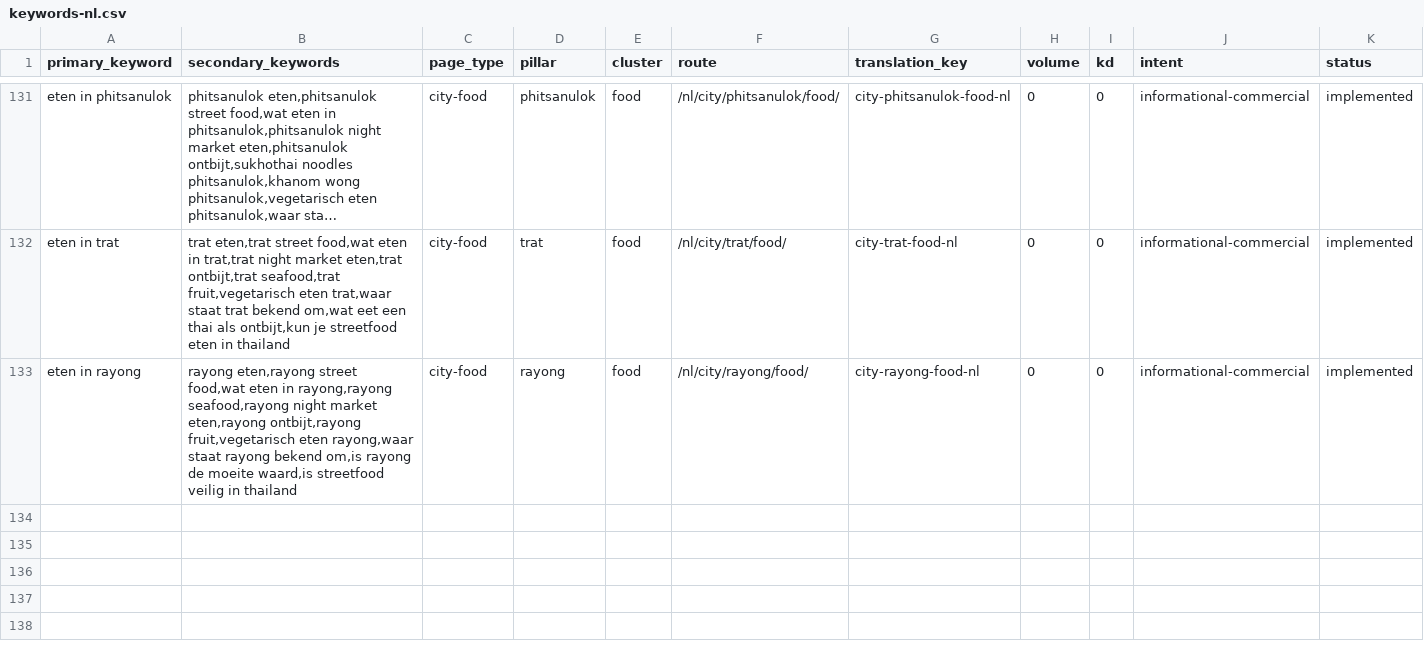
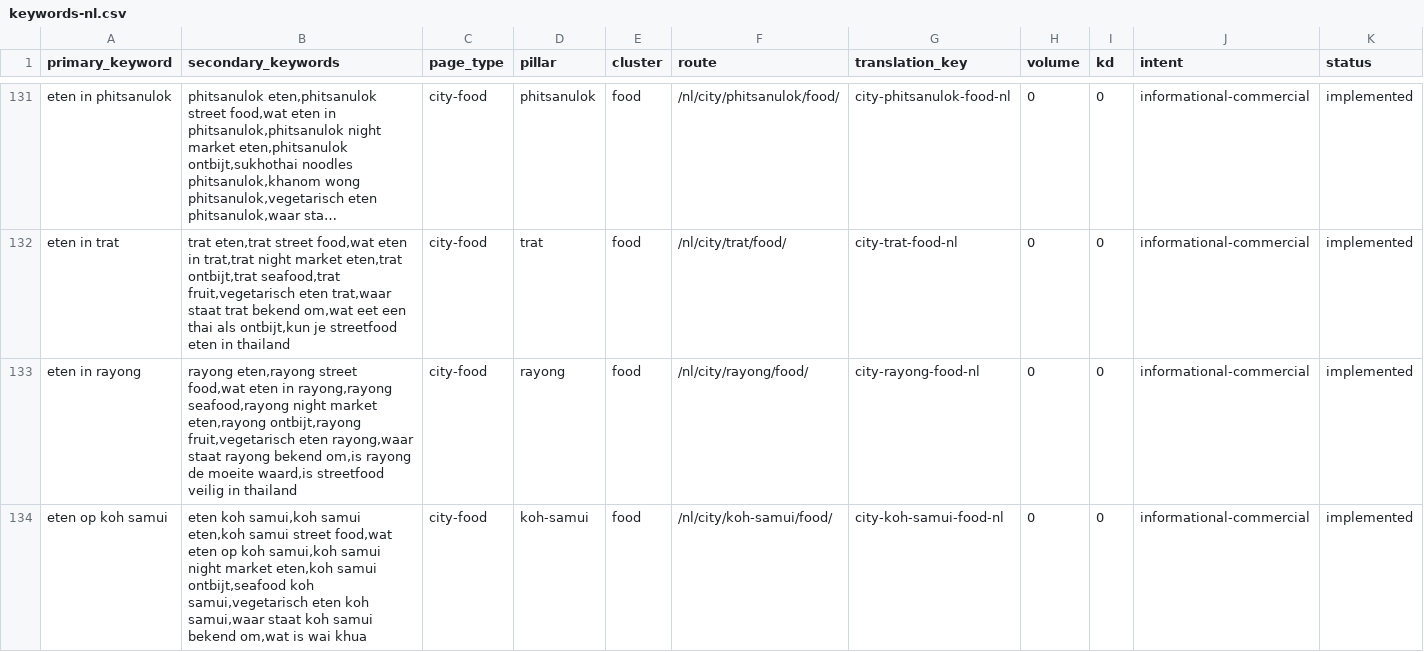
Before and after one commit to MarvinNL046/go2thailand.com, a CSV file: seo/keywords-nl.csv, drawn as a sheet; only a part is shown, gaps mark what is left out; long unchanged cells end in …; rows hold the shown columns only; the diff names each change by its address in the sheet, - before the commit and + after, or states it on an @@ line.

Commit message:
feat(nl): build Koh Samui food owner

```diff
--- a/seo/keywords-nl.csv
+++ b/seo/keywords-nl.csv
+row 134: eten op koh samui | eten koh samui,koh samui eten,koh samui street food,wat eten op koh samui,koh samui night market eten,koh samui ontbijt,seafood koh samui,vegetarisch eten koh samui,waar staat koh samui bekend om,wat is wai khua | city-food | koh-samui | food | /nl/city/koh-samui/food/ | city-koh-samui-food-nl | 0 | 0 | informational-commercial | implemented
```
Also changed, not shown: 3 other files.
